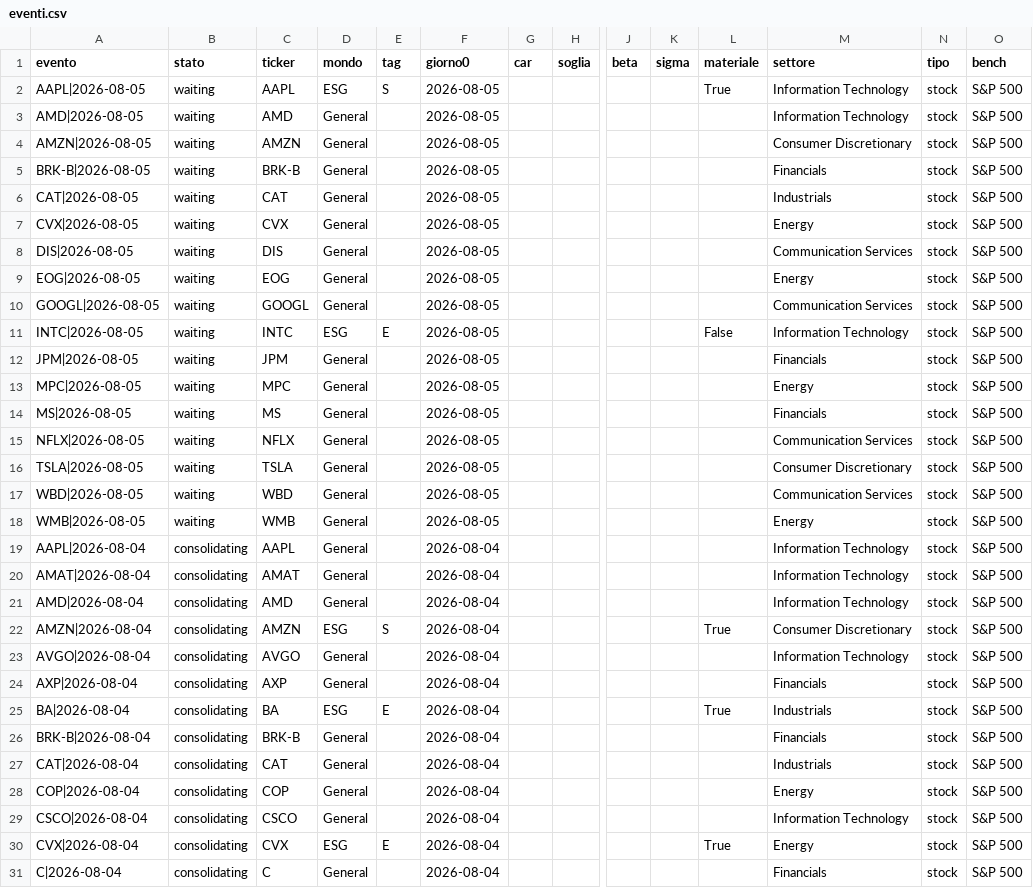
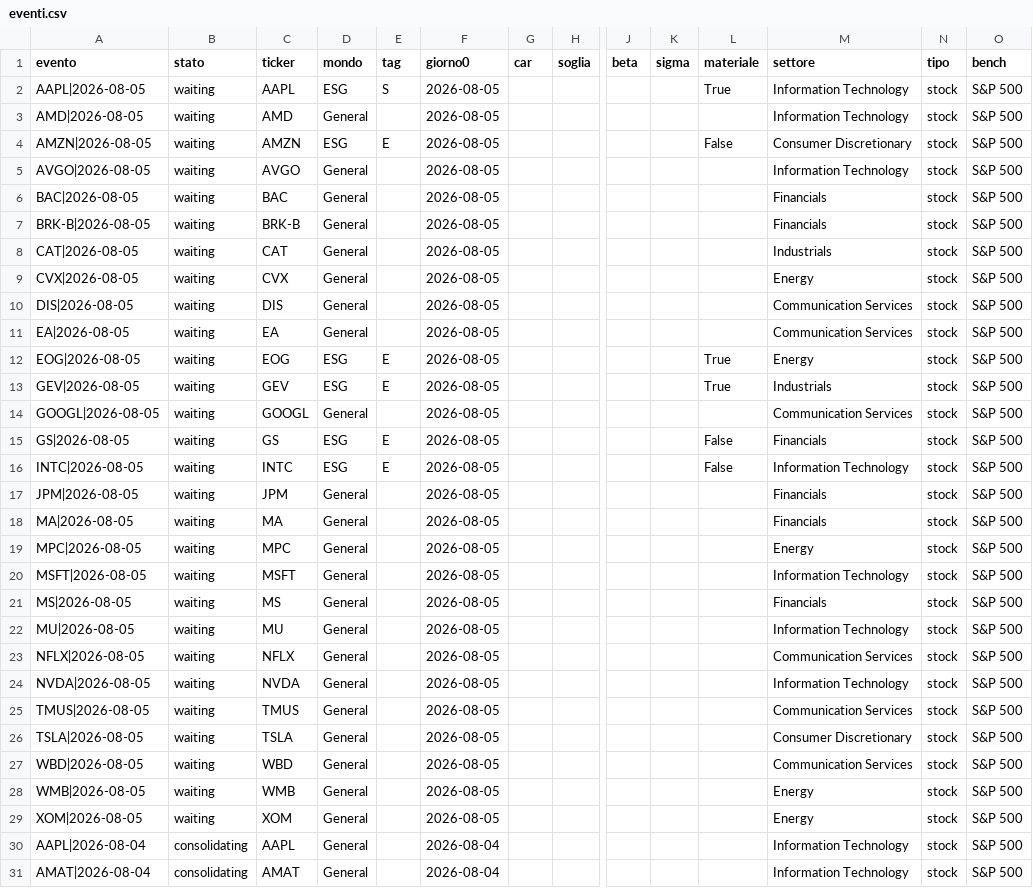
Before and after one commit to carlospinetto99/news-impact-tracker, a CSV file: eventi.csv, drawn as a sheet; only a part is shown, gaps mark what is left out; the shorter side is filled out with more unchanged rows; addresses are those after the commit; rows hold the shown columns only; the diff names each change by its address in the sheet, - before the commit and + after, or states it on an @@ line.

```diff
--- a/eventi.csv
+++ b/eventi.csv
-D4 (mondo): General
+D4 (mondo): ESG
-E4 (tag): (empty)
+E4 (tag): E
-L4 (materiale): (empty)
+L4 (materiale): False
+row 5: AVGO|2026-08-05 | waiting | AVGO | General |  | 2026-08-05 |  |  |  |  |  | Information Technology | stock | S&P 500
+row 6: BAC|2026-08-05 | waiting | BAC | General |  | 2026-08-05 |  |  |  |  |  | Financials | stock | S&P 500
+row 11: EA|2026-08-05 | waiting | EA | General |  | 2026-08-05 |  |  |  |  |  | Communication Services | stock | S&P 500
-D12 (mondo): General
+D12 (mondo): ESG
-E12 (tag): (empty)
+E12 (tag): E
-L12 (materiale): (empty)
+L12 (materiale): True
+row 13: GEV|2026-08-05 | waiting | GEV | ESG | E | 2026-08-05 |  |  |  |  | True | Industrials | stock | S&P 500
+row 15: GS|2026-08-05 | waiting | GS | ESG | E | 2026-08-05 |  |  |  |  | False | Financials | stock | S&P 500
+row 18: MA|2026-08-05 | waiting | MA | General |  | 2026-08-05 |  |  |  |  |  | Financials | stock | S&P 500
+row 20: MSFT|2026-08-05 | waiting | MSFT | General |  | 2026-08-05 |  |  |  |  |  | Information Technology | stock | S&P 500
+row 22: MU|2026-08-05 | waiting | MU | General |  | 2026-08-05 |  |  |  |  |  | Information Technology | stock | S&P 500
+row 24: NVDA|2026-08-05 | waiting | NVDA | General |  | 2026-08-05 |  |  |  |  |  | Information Technology | stock | S&P 500
+row 25: TMUS|2026-08-05 | waiting | TMUS | General |  | 2026-08-05 |  |  |  |  |  | Communication Services | stock | S&P 500
+row 29: XOM|2026-08-05 | waiting | XOM | General |  | 2026-08-05 |  |  |  |  |  | Energy | stock | S&P 500
```
Also changed, not shown: 2 other files.
